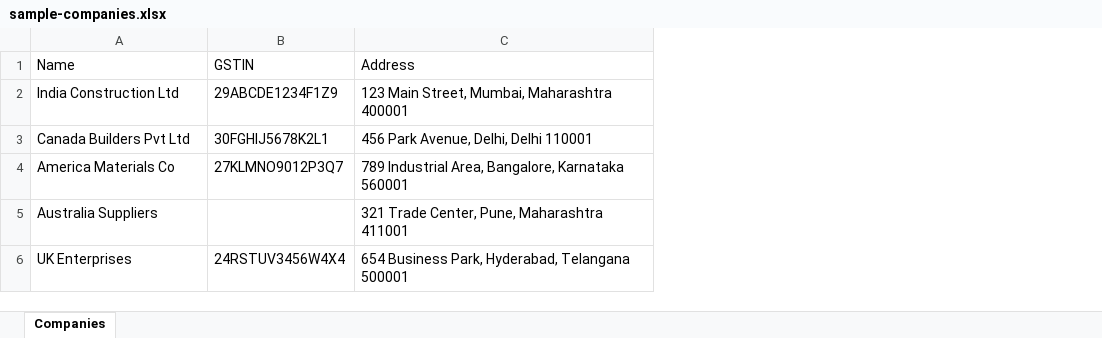
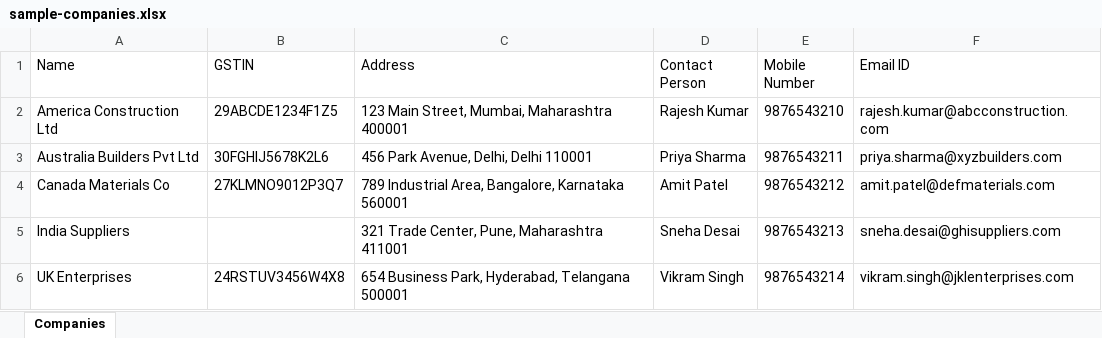
Before and after one commit to PARSHWA0510/Stock-Material-Management-System, an Excel workbook: sample-companies.xlsx, sheet Companies, drawn as a sheet; values as stored, in another font and other column widths than the file's, no borders; the diff names each change by its address in the sheet, - before the commit and + after, or states it on an @@ line.

```diff
--- a/sample-companies.xlsx (sheet Companies)
+++ b/sample-companies.xlsx (sheet Companies)
+column D (Contact Person), rows 2-6: Rajesh Kumar | Priya Sharma | Amit Patel | Sneha Desai | Vikram Singh
+column E (Mobile Number), rows 2-6: 9876543210 | 9876543211 | 9876543212 | 9876543213 | 9876543214
+column F (Email ID), rows 2-6: rajesh.kumar@abcconstruction.com | priya.sharma@xyzbuilders.com | amit.patel@defmaterials.com | sneha.desai@ghisuppliers.com | vikram.singh@jklenterprises.com
-A2 (Name): India Construction Ltd
+A2 (Name): America Construction Ltd
-B2 (GSTIN): 29ABCDE1234F1Z9
+B2 (GSTIN): 29ABCDE1234F1Z5
-A3 (Name): Canada Builders Pvt Ltd
+A3 (Name): Australia Builders Pvt Ltd
-B3 (GSTIN): 30FGHIJ5678K2L1
+B3 (GSTIN): 30FGHIJ5678K2L6
-A4 (Name): America Materials Co
+A4 (Name): Canada Materials Co
-A5 (Name): Australia Suppliers
+A5 (Name): India Suppliers
-B6 (GSTIN): 24RSTUV3456W4X4
+B6 (GSTIN): 24RSTUV3456W4X8
```
Also changed, not shown: sample-materials.xlsx, 21 other files.
